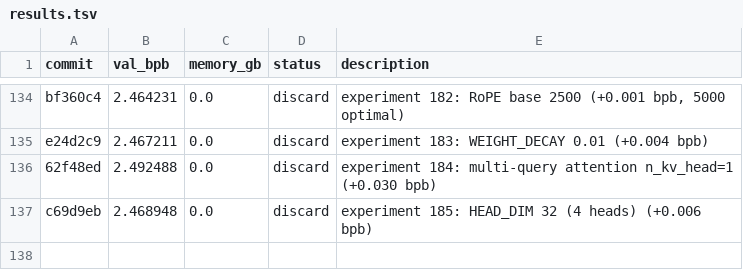
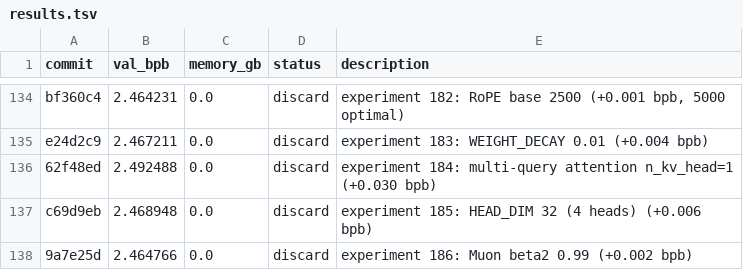
Before and after one commit to MalikJPalamar/autoresearch, a TSV file: results.tsv, drawn as a sheet; only a part is shown, gaps mark what is left out; the diff names each change by its address in the sheet, - before the commit and + after, or states it on an @@ line.

```diff
--- a/results.tsv
+++ b/results.tsv
+row 138: 9a7e25d | 2.464766 | 0.0 | discard | experiment 186: Muon beta2 0.99 (+0.002 bpb)
```
Also changed, not shown: 1 other file.
